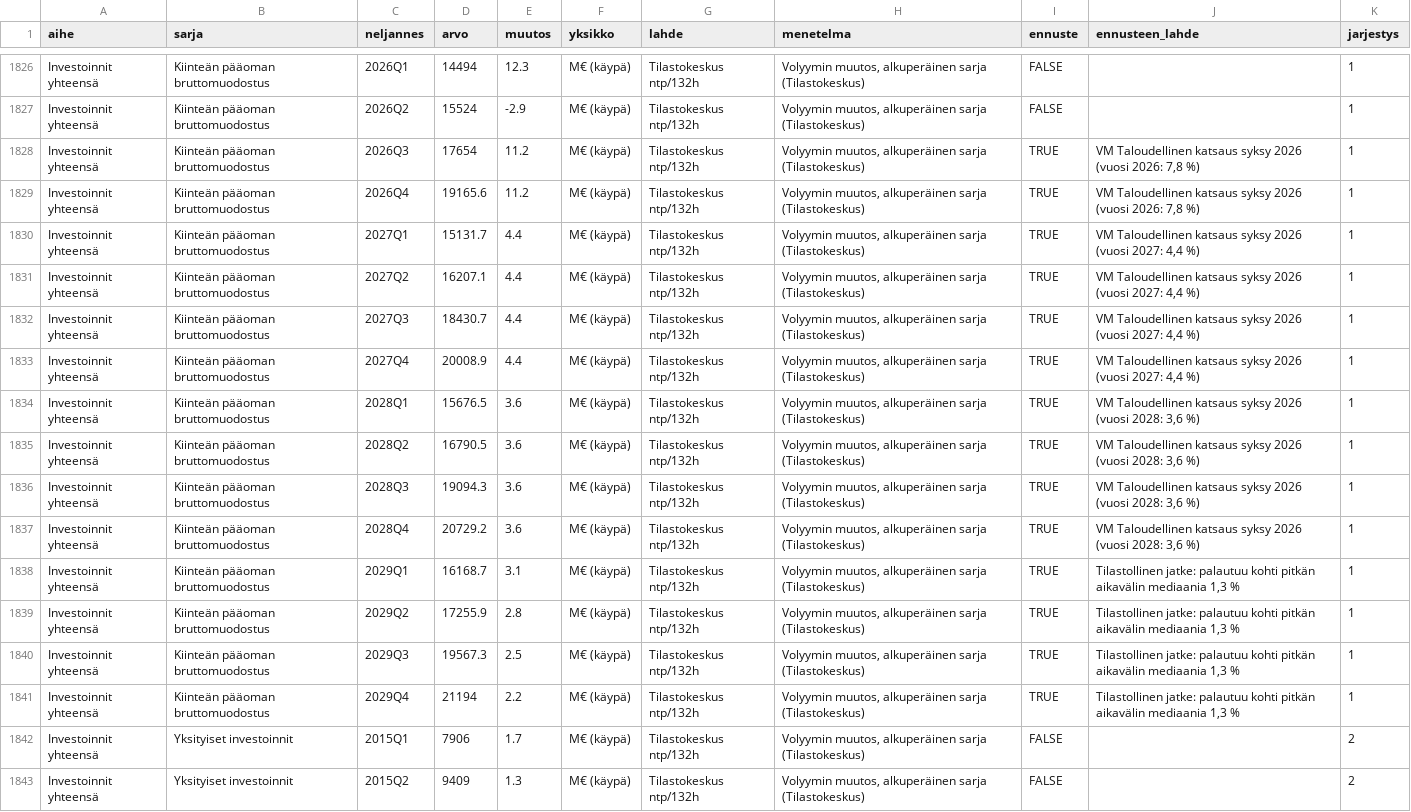
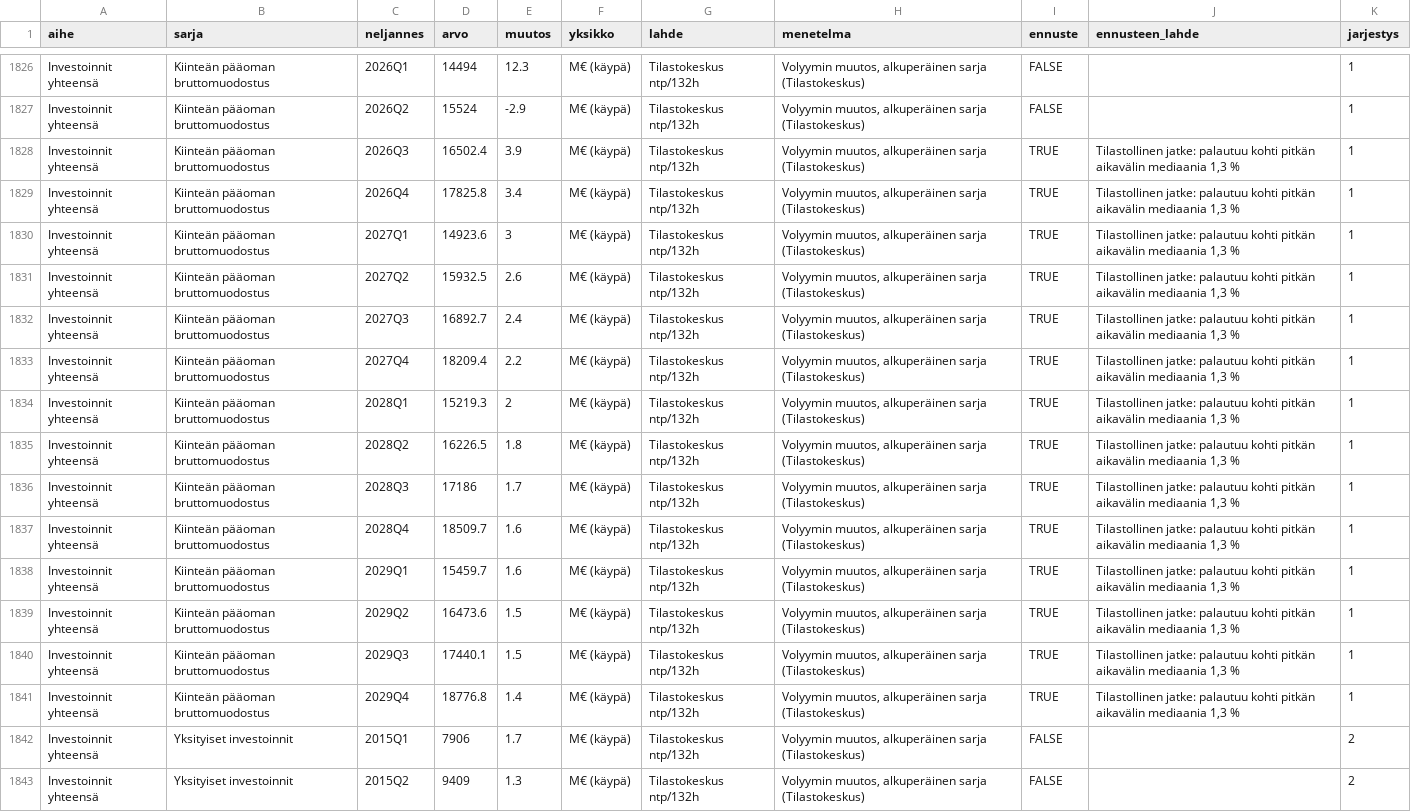
Before and after one commit to mzrantal/HeatMap, a CSV file: app/data/heatmap.csv, drawn as a sheet; only a part is shown, gaps mark what is left out; the diff covers the shown part only; the diff names each change by its address in the sheet, - before the commit and + after, or states it on an @@ line.

```diff
--- a/app/data/heatmap.csv
+++ b/app/data/heatmap.csv
-D1828 (arvo): 17654
+D1828 (arvo): 16502.4
-E1828 (muutos): 11.2
+E1828 (muutos): 3.9
-J1828:J1829 (ennusteen_lahde): VM Taloudellinen katsaus syksy 2026 (vuosi 2026: 7,8 %)
+J1828:J1829 (ennusteen_lahde): Tilastollinen jatke: palautuu kohti pitkän aikavälin mediaania 1,3 %
-D1829 (arvo): 19165.6
+D1829 (arvo): 17825.8
-E1829 (muutos): 11.2
+E1829 (muutos): 3.4
-D1830 (arvo): 15131.7
+D1830 (arvo): 14923.6
-E1830 (muutos): 4.4
+E1830 (muutos): 3
-J1830:J1833 (ennusteen_lahde): VM Taloudellinen katsaus syksy 2026 (vuosi 2027: 4,4 %)
+J1830:J1833 (ennusteen_lahde): Tilastollinen jatke: palautuu kohti pitkän aikavälin mediaania 1,3 %
-D1831 (arvo): 16207.1
+D1831 (arvo): 15932.5
-E1831 (muutos): 4.4
+E1831 (muutos): 2.6
-D1832 (arvo): 18430.7
+D1832 (arvo): 16892.7
-E1832 (muutos): 4.4
+E1832 (muutos): 2.4
-D1833 (arvo): 20008.9
+D1833 (arvo): 18209.4
-E1833 (muutos): 4.4
+E1833 (muutos): 2.2
-D1834 (arvo): 15676.5
+D1834 (arvo): 15219.3
-E1834 (muutos): 3.6
+E1834 (muutos): 2
-J1834:J1837 (ennusteen_lahde): VM Taloudellinen katsaus syksy 2026 (vuosi 2028: 3,6 %)
+J1834:J1837 (ennusteen_lahde): Tilastollinen jatke: palautuu kohti pitkän aikavälin mediaania 1,3 %
-D1835 (arvo): 16790.5
+D1835 (arvo): 16226.5
-E1835 (muutos): 3.6
+E1835 (muutos): 1.8
-D1836 (arvo): 19094.3
+D1836 (arvo): 17186
-E1836 (muutos): 3.6
+E1836 (muutos): 1.7
-D1837 (arvo): 20729.2
+D1837 (arvo): 18509.7
-E1837 (muutos): 3.6
+E1837 (muutos): 1.6
-D1838 (arvo): 16168.7
+D1838 (arvo): 15459.7
-E1838 (muutos): 3.1
+E1838 (muutos): 1.6
-D1839 (arvo): 17255.9
+D1839 (arvo): 16473.6
-E1839 (muutos): 2.8
+E1839 (muutos): 1.5
-D1840 (arvo): 19567.3
+D1840 (arvo): 17440.1
-E1840 (muutos): 2.5
+E1840 (muutos): 1.5
-D1841 (arvo): 21194
+D1841 (arvo): 18776.8
-E1841 (muutos): 2.2
+E1841 (muutos): 1.4
```
Also changed, not shown: 62 edited cells elsewhere in this file, app/data/ennusteoletukset.csv, data/ennusteoletukset.csv, 3 other files.
